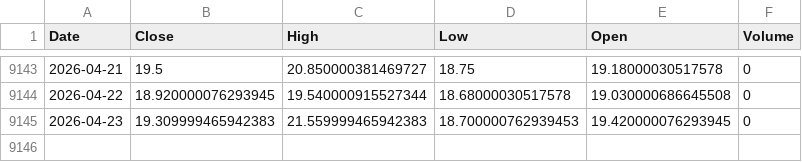
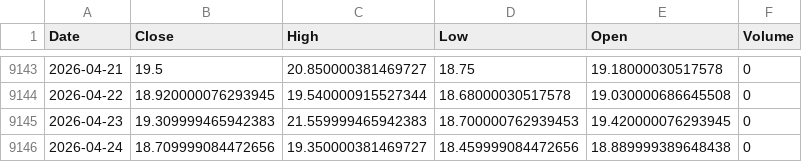
Before and after one commit to kittycapital/vix-spy, a CSV file: data/VIX.csv, drawn as a sheet; only a part is shown, gaps mark what is left out; the diff names each change by its address in the sheet, - before the commit and + after, or states it on an @@ line.

```diff
--- a/data/VIX.csv
+++ b/data/VIX.csv
+row 9146: 2026-04-24 | 18.709999084472656 | 19.350000381469727 | 18.459999084472656 | 18.889999389648438 | 0
```
Also changed, not shown: data/SPY.csv.
